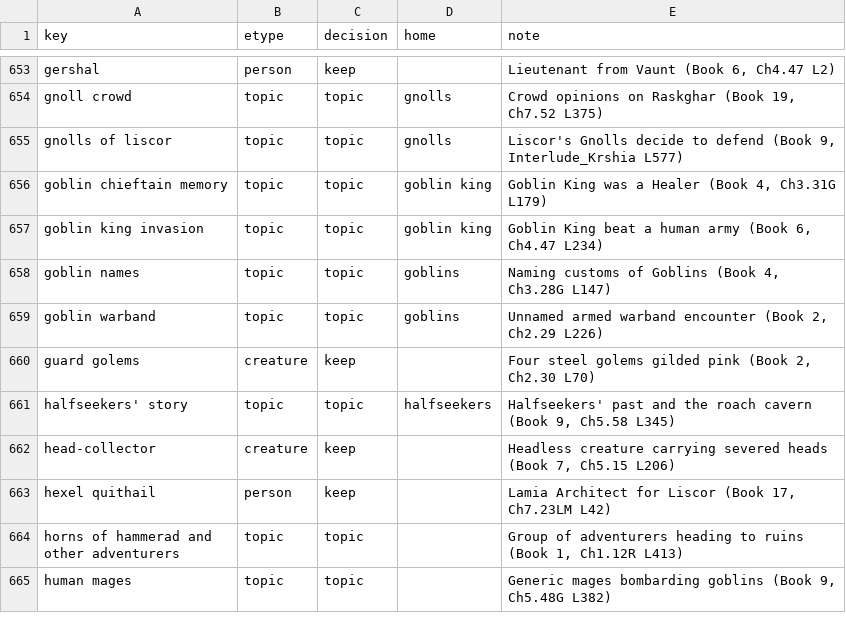
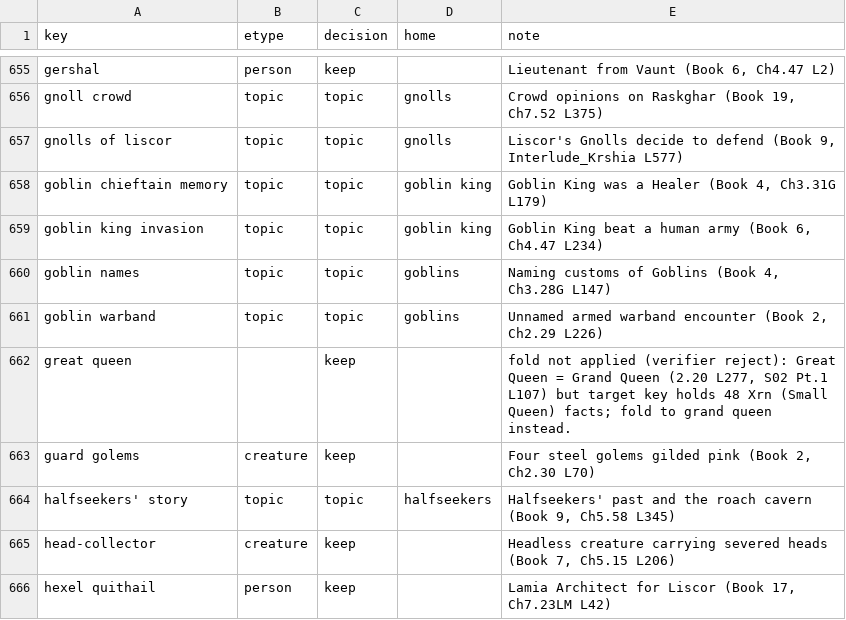
Before and after one commit to WAGEDATWAR/twi-compendium, a TSV file: src/ledgers/entity_meta.tsv, drawn as a sheet; only a part is shown, gaps mark what is left out; the shorter side is filled out with more unchanged rows; the diff covers the shown part only; the diff names each change by its address in the sheet, - before the commit and + after, or states it on an @@ line.

```diff
--- a/src/ledgers/entity_meta.tsv
+++ b/src/ledgers/entity_meta.tsv
+row 662: great queen |  | keep |  | fold not applied (verifier reject): Great Queen = Grand Queen (2.20 L277, S02 Pt.1 L107) but target key holds 48 Xrn (Small Queen) facts; fold to grand queen instead.
```
Also changed, not shown: 16 added rows and 1 removed row elsewhere in this file, src/ledgers/alias_map.tsv, src/ledgers/coverage_decisions_gap.tsv, 44 other files.
